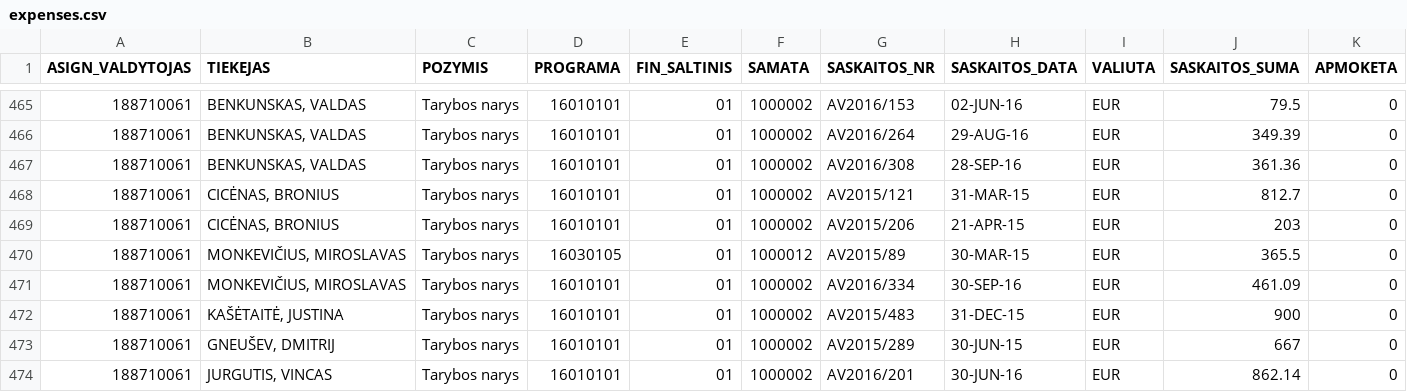
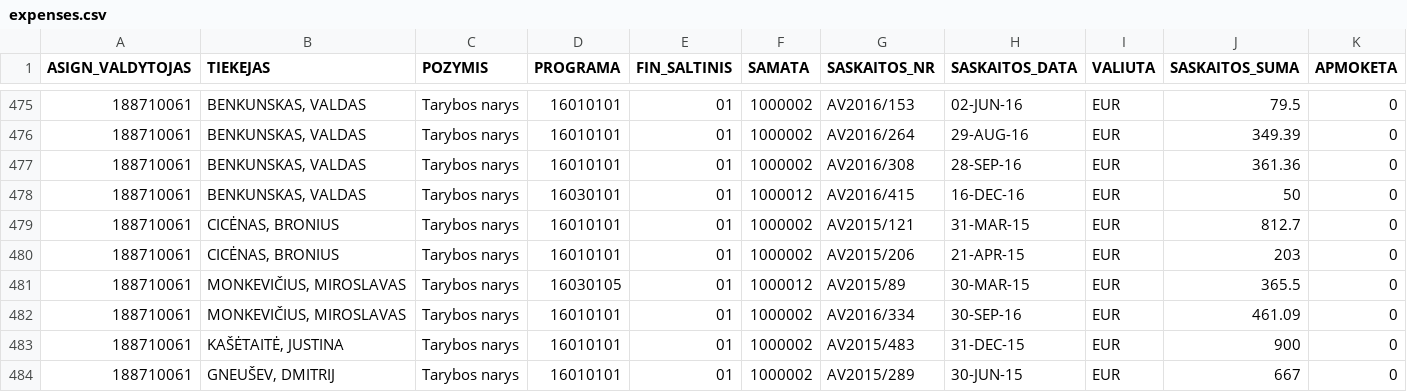
Before and after one commit to vilnius/taryba, a CSV file: expenses/expenses.csv, drawn as a sheet; only a part is shown, gaps mark what is left out; the shorter side is filled out with more unchanged rows; rows hold the shown columns only; the diff covers the shown part only; the diff names each change by its address in the sheet, - before the commit and + after, or states it on an @@ line.

```diff
--- a/expenses/expenses.csv
+++ b/expenses/expenses.csv
+row 478: 188710061 | BENKUNSKAS, VALDAS | Tarybos narys | 16030101 | 01 | 1000012 | AV2016/415 | 16-DEC-16 | EUR | 50 | 0
```
Also changed, not shown: 10 added rows elsewhere in this file, data/meeting_groups.csv, data/meetings.csv, 3 other files.
